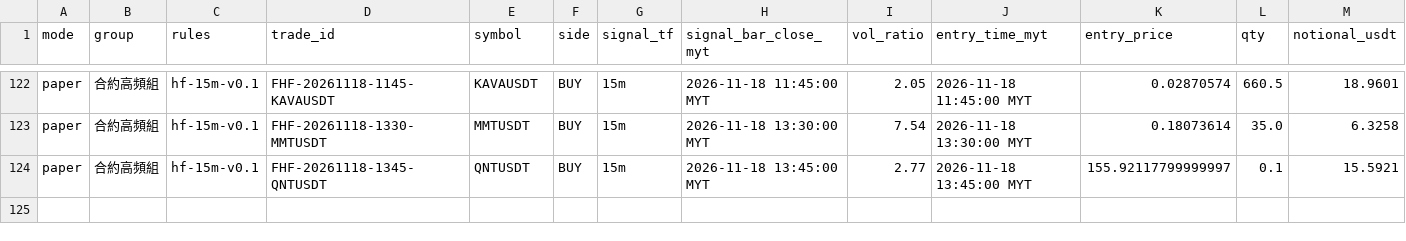
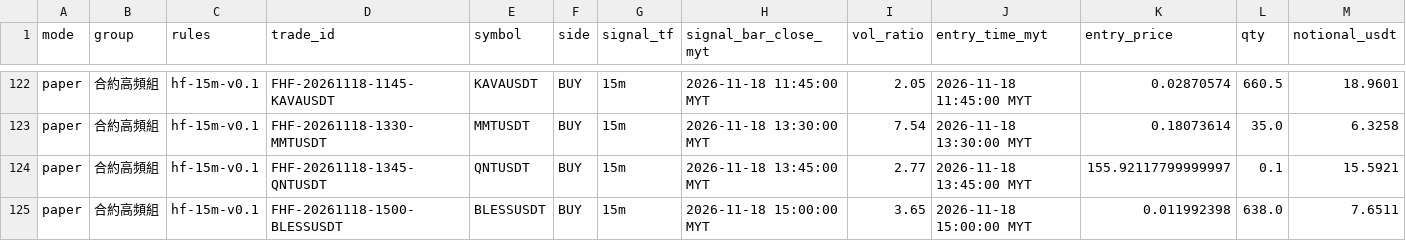
Before and after one commit to allenzeng060-lgtm/trade-dashboard, a CSV file: data/ledgers/trading-journal/futures_hf15m/trades.csv, drawn as a sheet; only a part is shown, gaps mark what is left out; rows hold the shown columns only; the diff names each change by its address in the sheet, - before the commit and + after, or states it on an @@ line.

```diff
--- a/data/ledgers/trading-journal/futures_hf15m/trades.csv
+++ b/data/ledgers/trading-journal/futures_hf15m/trades.csv
+row 125: paper | 合約高頻組 | hf-15m-v0.1 | FHF-20261118-1500-BLESSUSDT | BLESSUSDT | BUY | 15m | 2026-11-18 15:00:00 MYT | 3.65 | 2026-11-18 15:00:00 MYT | 0.011992398 | 638.0 | 7.6511
```
Also changed, not shown: data/ledgers/trading-journal/futures_1h/equity.csv, data/ledgers/trading-journal/futures_hf15m/equity.csv, 19 other files.
